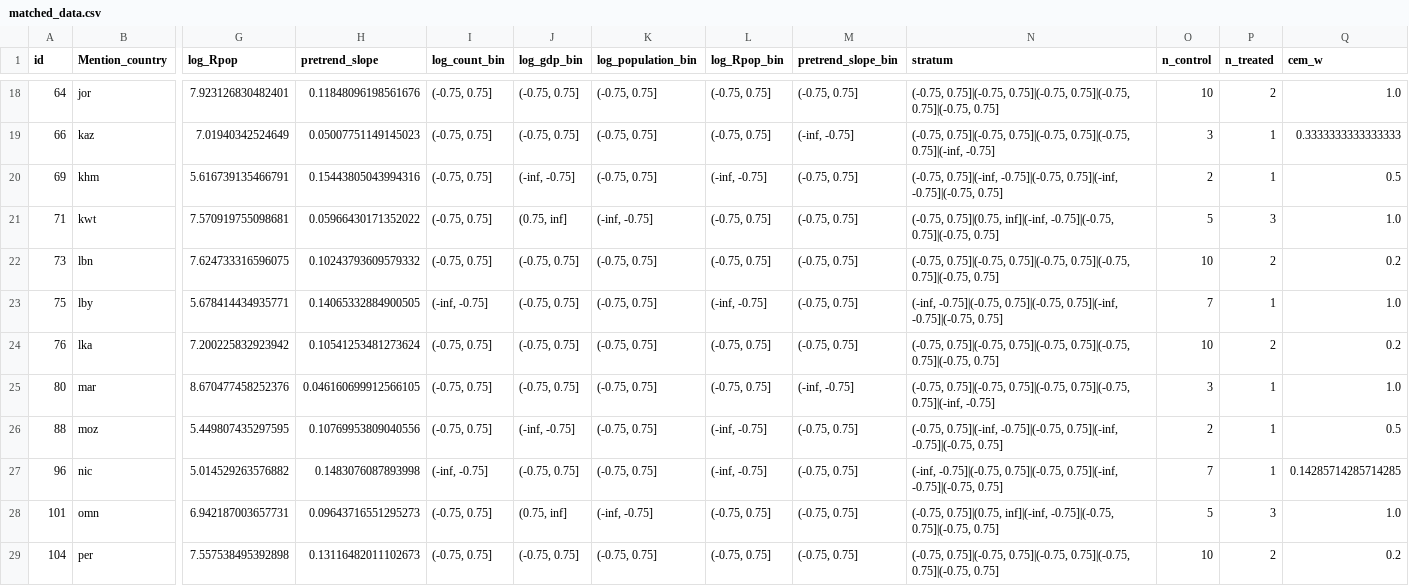
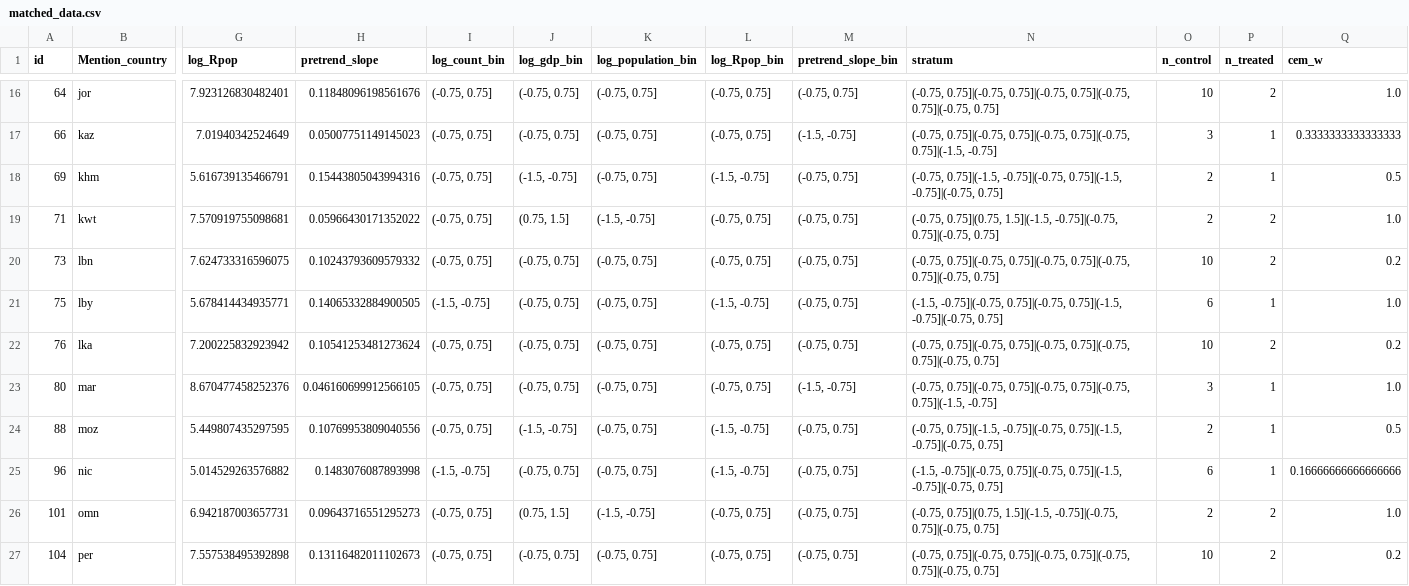
Before and after one commit to YasAsgari/Arab_spring_scholarly_attention, a CSV file: DiD analysis with matching/matched_data.csv, drawn as a sheet; only a part is shown, gaps mark what is left out; addresses are those after the commit; the diff covers the shown part only; the diff names each change by its address in the sheet, - before the commit and + after, or states it on an @@ line.

```diff
--- a/DiD analysis with matching/matched_data.csv
+++ b/DiD analysis with matching/matched_data.csv
-M17 (pretrend_slope_bin): (-inf, -0.75]
+M17 (pretrend_slope_bin): (-1.5, -0.75]
-N17 (stratum): …0.75]|(-0.75, 0.75]|(-0.75, 0.75]|(-inf, -0.75]
+N17 (stratum): …0.75]|(-0.75, 0.75]|(-0.75, 0.75]|(-1.5, -0.75]
-J18 (log_gdp_bin): (-inf, -0.75]
+J18 (log_gdp_bin): (-1.5, -0.75]
-L18 (log_Rpop_bin): (-inf, -0.75]
+L18 (log_Rpop_bin): (-1.5, -0.75]
-N18 (stratum): (-0.75, 0.75]|(-inf, -0.75]|(-0.75, 0.75]|(-inf, -0.75]|(-0.75, 0.75]
+N18 (stratum): (-0.75, 0.75]|(-1.5, -0.75]|(-0.75, 0.75]|(-1.5, -0.75]|(-0.75, 0.75]
-J19 (log_gdp_bin): (0.75, inf]
+J19 (log_gdp_bin): (0.75, 1.5]
-K19 (log_population_bin): (-inf, -0.75]
+K19 (log_population_bin): (-1.5, -0.75]
-N19 (stratum): (-0.75, 0.75]|(0.75, inf]|(-inf, -0.75]|(-0.75, 0.75]|(-0.75,…
+N19 (stratum): (-0.75, 0.75]|(0.75, 1.5]|(-1.5, -0.75]|(-0.75, 0.75]|(-0.75,…
-O19 (n_control): 5
+O19 (n_control): 2
-P19 (n_treated): 3
+P19 (n_treated): 2
-I21 (log_count_bin): (-inf, -0.75]
+I21 (log_count_bin): (-1.5, -0.75]
-L21 (log_Rpop_bin): (-inf, -0.75]
+L21 (log_Rpop_bin): (-1.5, -0.75]
-N21 (stratum): (-inf, -0.75]|(-0.75, 0.75]|(-0.75, 0.75]|(-inf, -0.75]|(-0.75, 0.75]
+N21 (stratum): (-1.5, -0.75]|(-0.75, 0.75]|(-0.75, 0.75]|(-1.5, -0.75]|(-0.75, 0.75]
-O21 (n_control): 7
+O21 (n_control): 6
-M23 (pretrend_slope_bin): (-inf, -0.75]
+M23 (pretrend_slope_bin): (-1.5, -0.75]
-N23 (stratum): …0.75]|(-0.75, 0.75]|(-0.75, 0.75]|(-inf, -0.75]
+N23 (stratum): …0.75]|(-0.75, 0.75]|(-0.75, 0.75]|(-1.5, -0.75]
-J24 (log_gdp_bin): (-inf, -0.75]
+J24 (log_gdp_bin): (-1.5, -0.75]
-L24:L25 (log_Rpop_bin): (-inf, -0.75]
+L24:L25 (log_Rpop_bin): (-1.5, -0.75]
-N24 (stratum): (-0.75, 0.75]|(-inf, -0.75]|(-0.75, 0.75]|(-inf, -0.75]|(-0.75, 0.75]
+N24 (stratum): (-0.75, 0.75]|(-1.5, -0.75]|(-0.75, 0.75]|(-1.5, -0.75]|(-0.75, 0.75]
-I25 (log_count_bin): (-inf, -0.75]
+I25 (log_count_bin): (-1.5, -0.75]
-N25 (stratum): (-inf, -0.75]|(-0.75, 0.75]|(-0.75, 0.75]|(-inf, -0.75]|(-0.75, 0.75]
+N25 (stratum): (-1.5, -0.75]|(-0.75, 0.75]|(-0.75, 0.75]|(-1.5, -0.75]|(-0.75, 0.75]
-O25 (n_control): 7
+O25 (n_control): 6
-Q25 (cem_w): 0.14285714285714285
+Q25 (cem_w): 0.16666666666666666
-J26 (log_gdp_bin): (0.75, inf]
+J26 (log_gdp_bin): (0.75, 1.5]
-K26 (log_population_bin): (-inf, -0.75]
+K26 (log_population_bin): (-1.5, -0.75]
-N26 (stratum): (-0.75, 0.75]|(0.75, inf]|(-inf, -0.75]|(-0.75, 0.75]|(-0.75,…
+N26 (stratum): (-0.75, 0.75]|(0.75, 1.5]|(-1.5, -0.75]|(-0.75, 0.75]|(-0.75,…
-O26 (n_control): 5
+O26 (n_control): 2
-P26 (n_treated): 3
+P26 (n_treated): 2
```
Also changed, not shown: 4 removed rows and 74 edited cells elsewhere in this file, 1 other file.
